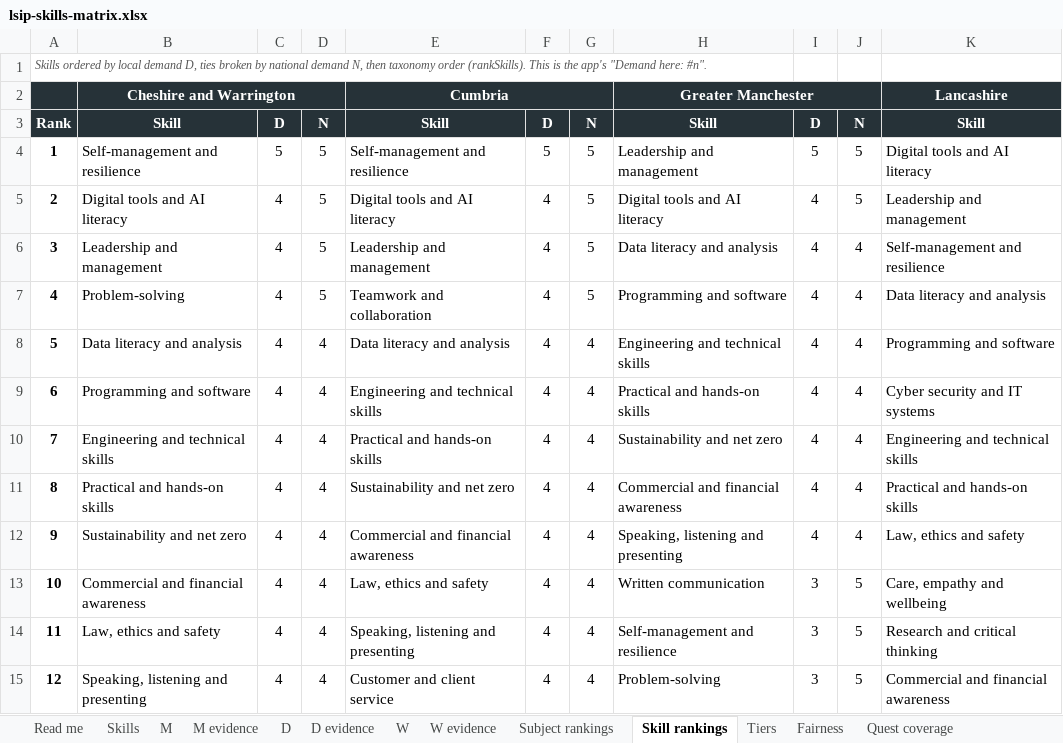
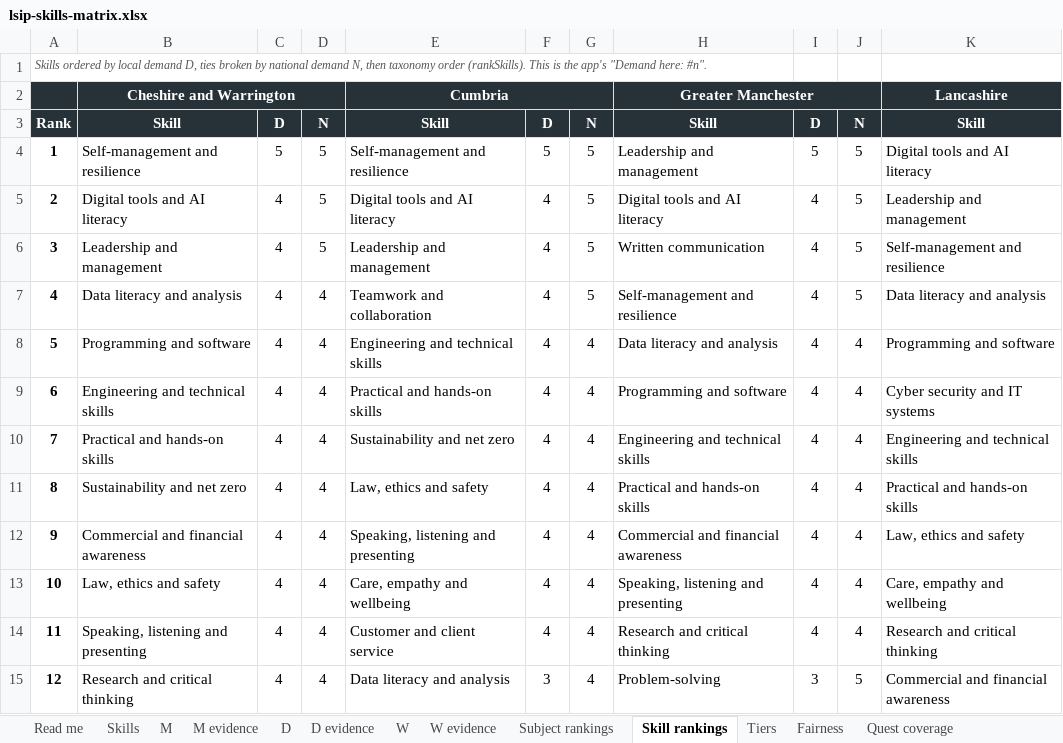
Before and after one commit to GenMinds-UK/lsip-adventures, an Excel workbook: research/lsip-skills-matrix.xlsx, sheet Skill rankings, drawn as a sheet; only a part is shown; values as stored, in another font and other column widths than the file's, no borders; conditional formats not drawn; the diff covers the shown part only; the diff names each change by its address in the sheet, - before the commit and + after, or states it on an @@ line.

```diff
--- a/research/lsip-skills-matrix.xlsx (sheet Skill rankings)
+++ b/research/lsip-skills-matrix.xlsx (sheet Skill rankings)
-H6: Data literacy and analysis
+H6: Written communication
-J6:J7: 4
+J6:J7: 5
-B7: Problem-solving
+B7: Data literacy and analysis
-D7: 5
+D7: 4
-H7: Programming and software
+H7: Self-management and resilience
-B8: Data literacy and analysis
+B8: Programming and software
-E8: Data literacy and analysis
+E8: Engineering and technical skills
-H8: Engineering and technical skills
+H8: Data literacy and analysis
-B9: Programming and software
+B9: Engineering and technical skills
-E9: Engineering and technical skills
+E9: Practical and hands-on skills
-H9: Practical and hands-on skills
+H9: Programming and software
-B10: Engineering and technical skills
+B10: Practical and hands-on skills
-E10: Practical and hands-on skills
+E10: Sustainability and net zero
-H10: Sustainability and net zero
+H10: Engineering and technical skills
-B11: Practical and hands-on skills
+B11: Sustainability and net zero
-E11: Sustainability and net zero
+E11: Law, ethics and safety
-H11: Commercial and financial awareness
+H11: Practical and hands-on skills
-B12: Sustainability and net zero
+B12: Commercial and financial awareness
-E12: Commercial and financial awareness
+E12: Speaking, listening and presenting
-H12: Speaking, listening and presenting
+H12: Commercial and financial awareness
-B13: Commercial and financial awareness
+B13: Law, ethics and safety
-E13: Law, ethics and safety
+E13: Care, empathy and wellbeing
-H13: Written communication
+H13: Speaking, listening and presenting
-I13:I14: 3
+I13:I14: 4
-J13:J14: 5
+J13:J14: 4
-B14: Law, ethics and safety
+B14: Speaking, listening and presenting
-E14: Speaking, listening and presenting
+E14: Customer and client service
-H14: Self-management and resilience
+H14: Research and critical thinking
-B15: Speaking, listening and presenting
+B15: Research and critical thinking
-E15: Customer and client service
+E15: Data literacy and analysis
-F15: 4
+F15: 3
```
Also changed, not shown: 25 edited cells elsewhere in this sheet, sheet Quest coverage, sheet Subject rankings, sheet W evidence, sheet Tiers, sheet Fairness, sheet Decisions taken, 7 more sheets, other sheet tabs, 48 other files.
